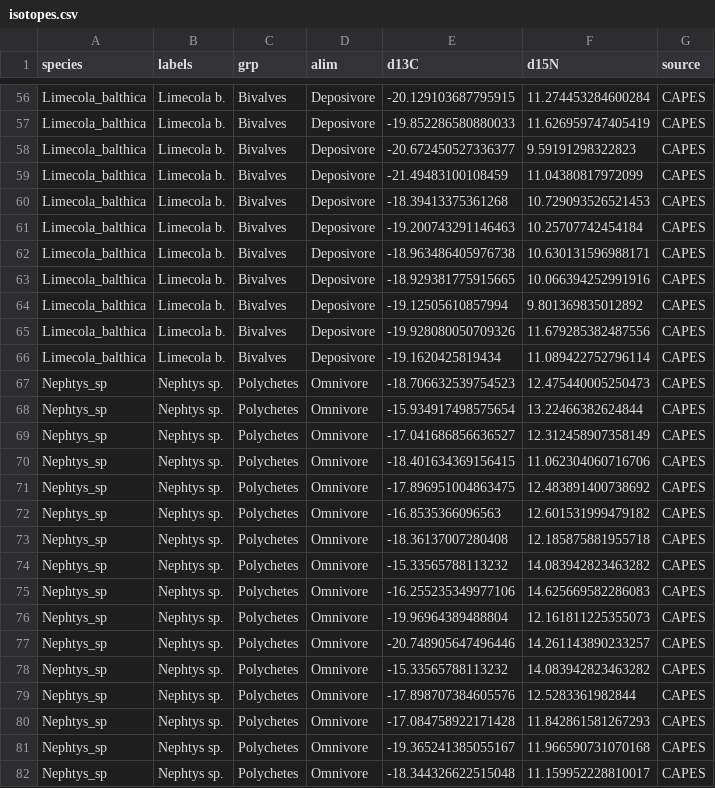
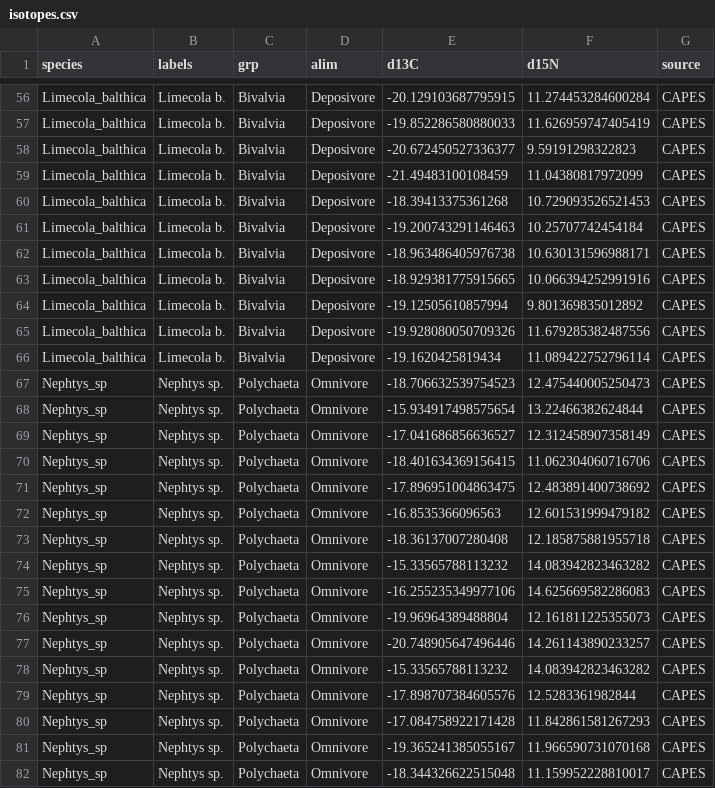
Before and after one commit to FlorenceMounier/chopin.magnification, a CSV file: data-raw/isotopes.csv, drawn as a sheet; only a part is shown, gaps mark what is left out; the diff covers the shown part only; the diff names each change by its address in the sheet, - before the commit and + after, or states it on an @@ line.

```diff
--- a/data-raw/isotopes.csv
+++ b/data-raw/isotopes.csv
-C56:C66 (grp): Bivalves
+C56:C66 (grp): Bivalvia
-C67:C82 (grp): Polychetes
+C67:C82 (grp): Polychaeta
```
Also changed, not shown: 82 edited cells elsewhere in this file, data-raw/contam.csv, vignettes/results/data_analysis/3.sum_levels.csv, 9 other files.
